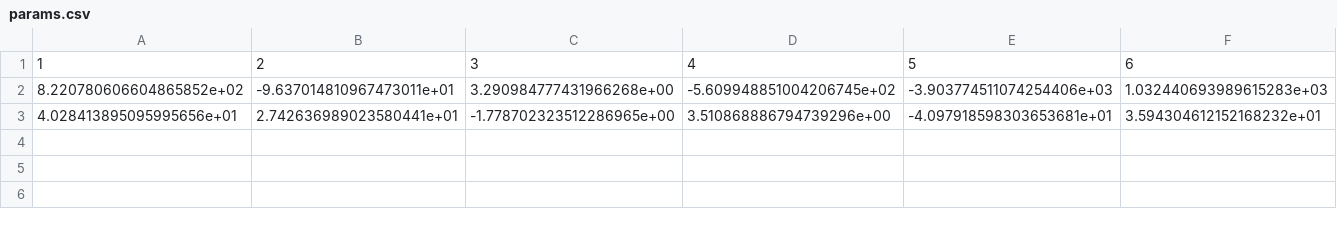
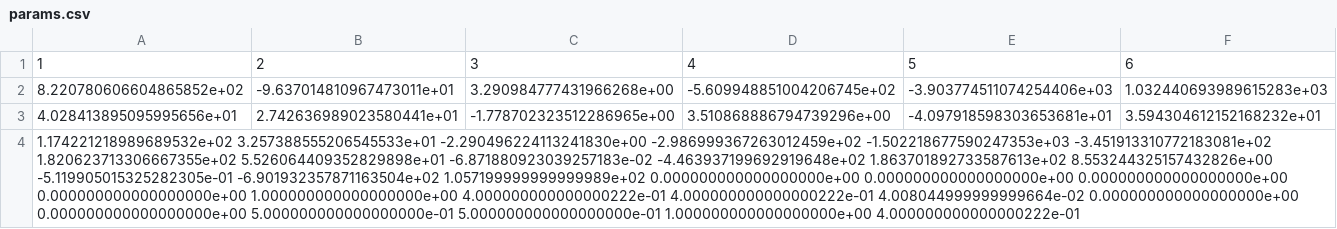
Before and after one commit to carnegiemellonracing/driverless, a CSV file: driverless_ws/src/controls/src/dynamics_python/params.csv, drawn as a sheet; only a part is shown; rows hold the shown columns only; the diff names each change by its address in the sheet, - before the commit and + after, or states it on an @@ line.

```diff
--- a/driverless_ws/src/controls/src/dynamics_python/params.csv
+++ b/driverless_ws/src/controls/src/dynamics_python/params.csv
+row 4: 1.174221218989689532e+02 3.257388555206545533e+01 -2.290496224113241830e+00 -2.986999367263012459e+02 -1.502218677590247353e+03 -3.451913310772183081e+02 1.820623713306667355e+02 5.526064409352829898e+01 -6.871880923039257183e-02 -4.463937199692919648e+02 1.863701892733587613e+02 8.553244325157432826e+00 -5.119905015325282305e-01 -6.901932357871163504e+02 1.057199999999999989e+02 0.000000000000000000e+00 0.000000000000000000e+00 0.000000000000000000e+00 0.000000000000000000e+00 1.000000000000000000e+00 4.000000000000000222e-01 4.000000000000000222e-01 4.008044999999999664e-02 0.000000000000000000e+00 0.000000000000000000e+00 5.000000000000000000e-01 5.000000000000000000e-01 1.000000000000000000e+00 4.000000000000000222e-01
```
Also changed, not shown: driverless_ws/src/controls/src/dynamics_python/results.csv, 1 other file.
